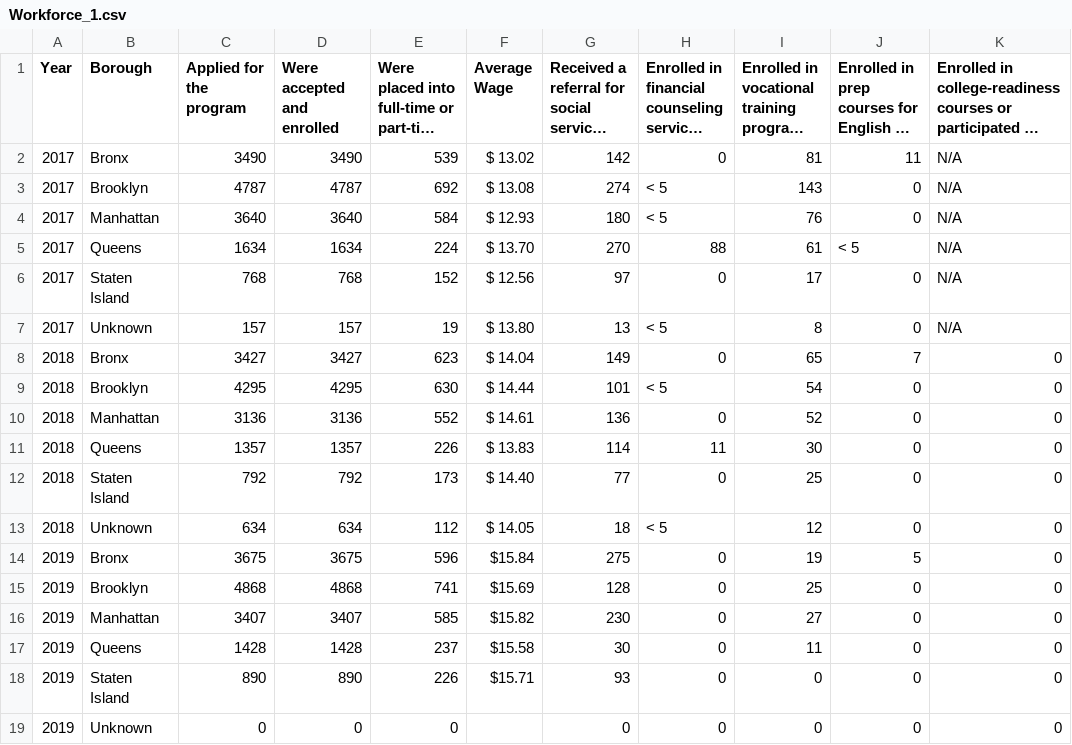
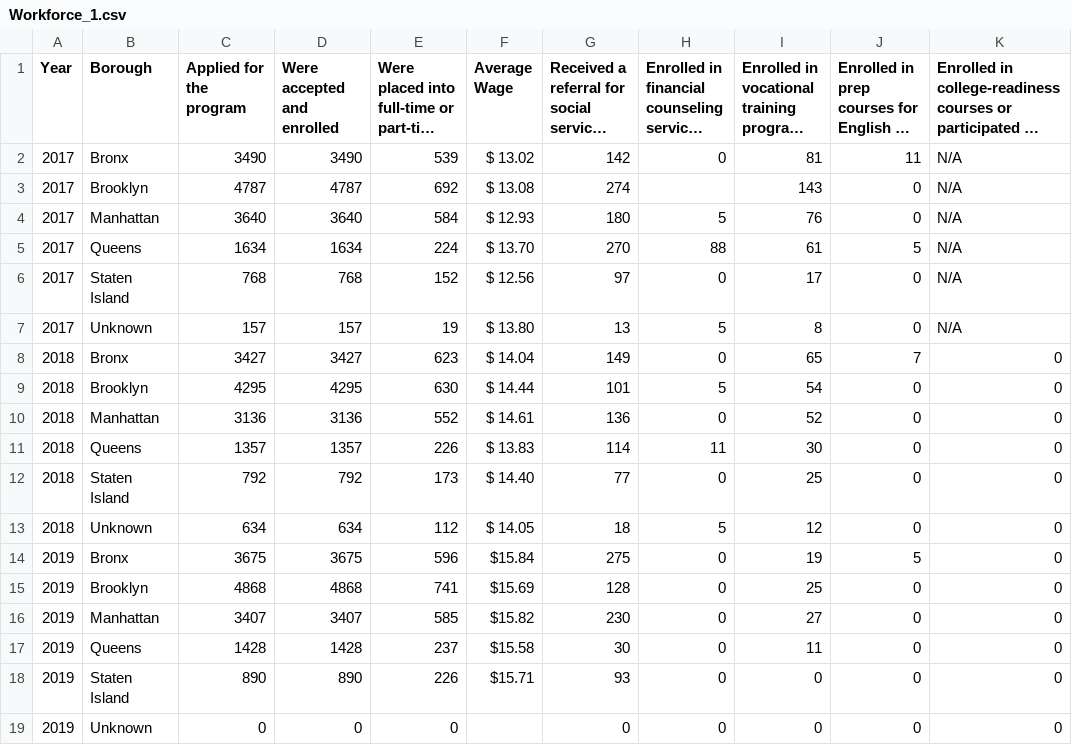
Before and after one commit to Lissette0/DatascienceProj, a CSV file: Workforce_1.csv, drawn as a sheet; long unchanged cells end in …; the diff names each change by its address in the sheet, - before the commit and + after, or states it on an @@ line.

```diff
--- a/Workforce_1.csv
+++ b/Workforce_1.csv
-H3: < 5
+H3: (empty)
-H4: < 5
+H4: 5
-J5: < 5
+J5: 5
-H7: < 5
+H7: 5
-H9: < 5
+H9: 5
-H13: < 5
+H13: 5
```
Also changed, not shown: 1 other file.
